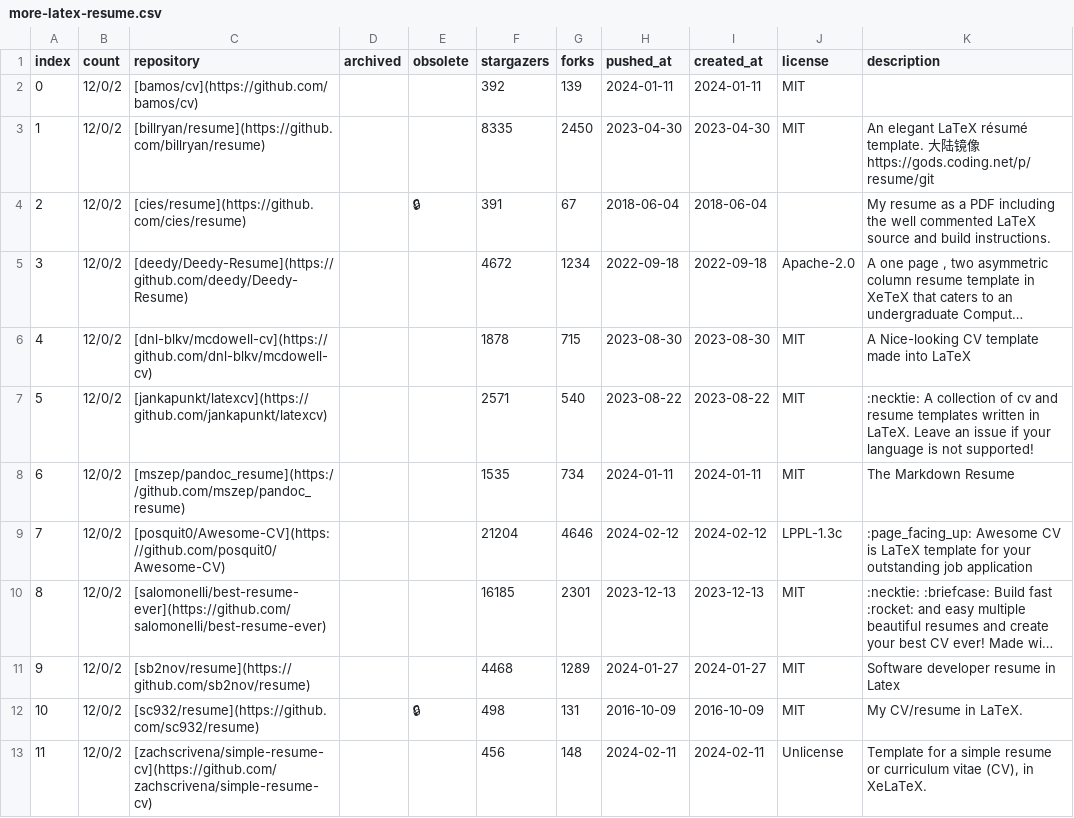
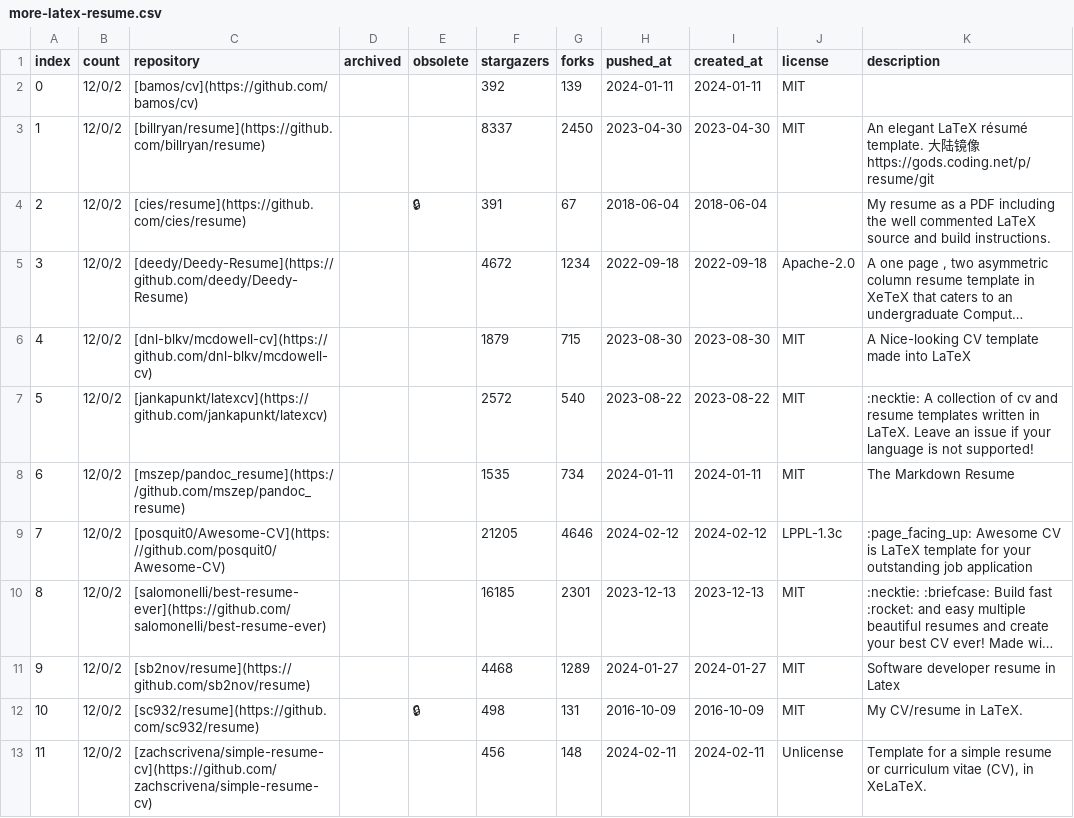
Before and after one commit to hantang/latex-templates, a CSV file: wiki/csv/more-latex-resume.csv, drawn as a sheet; long unchanged cells end in …; the diff names each change by its address in the sheet, - before the commit and + after, or states it on an @@ line.

```diff
--- a/wiki/csv/more-latex-resume.csv
+++ b/wiki/csv/more-latex-resume.csv
-F3 (stargazers): 8335
+F3 (stargazers): 8337
-F6 (stargazers): 1878
+F6 (stargazers): 1879
-F7 (stargazers): 2571
+F7 (stargazers): 2572
-F9 (stargazers): 21204
+F9 (stargazers): 21205
```
Also changed, not shown: wiki/csv/more-latex-drawing.csv, wiki/csv/region-zhs-thesis-latex.csv, 6 other files.
